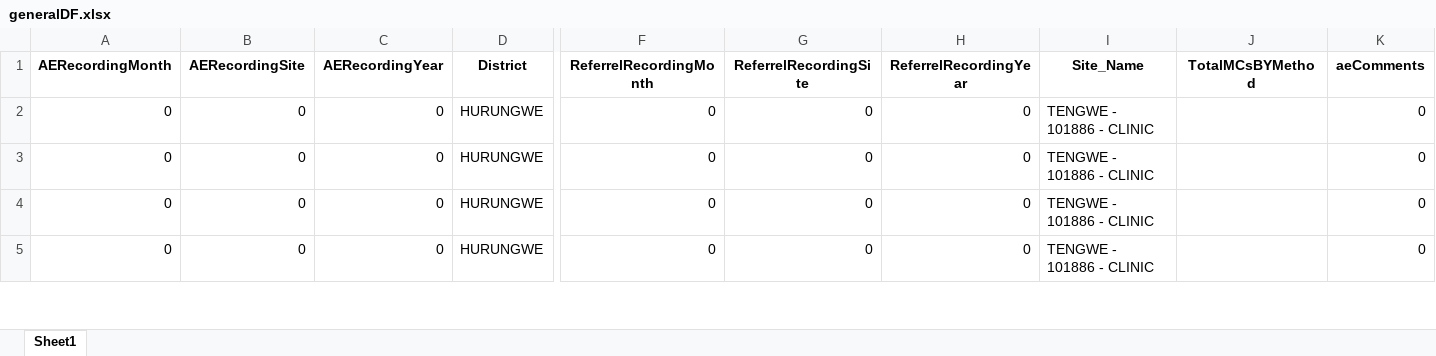
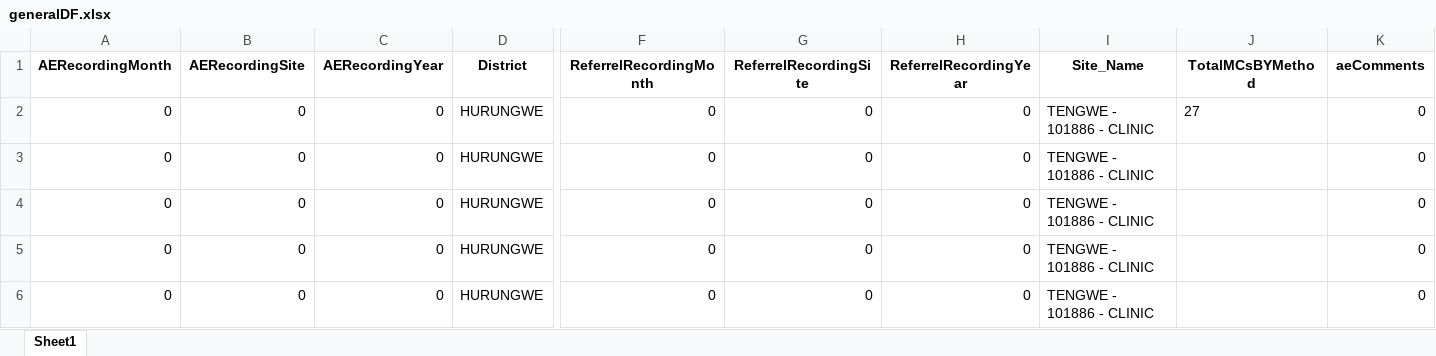
Before and after one commit to ashleymutenha/zazic-commcareManipulation, an Excel workbook: generalDF.xlsx, sheet Sheet1, drawn as a sheet; only a part is shown, gaps mark what is left out; values as stored, in another font and other column widths than the file's, no borders; rows hold the shown columns only; the diff names each change by its address in the sheet, - before the commit and + after, or states it on an @@ line.

```diff
--- a/generalDF.xlsx (sheet Sheet1)
+++ b/generalDF.xlsx (sheet Sheet1)
+row 2: 0 | 0 | 0 | HURUNGWE | 0 | 0 | 0 | TENGWE - 101886 - CLINIC | 27 | 0
```
Also changed, not shown: corrections.xlsx, data.xlsx, 9 other files.
